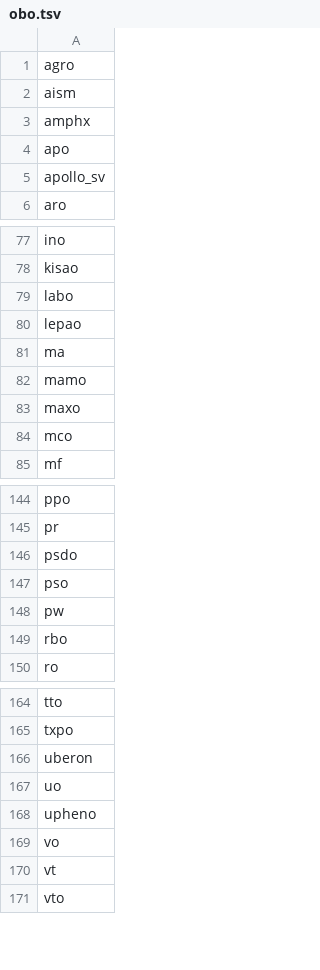
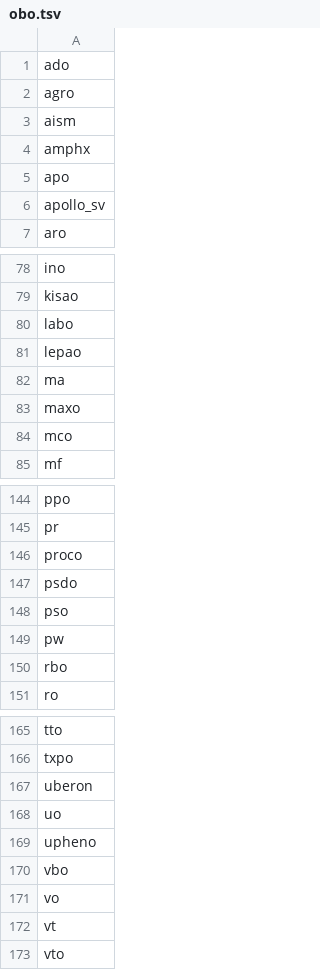
Before and after one commit to INCATools/semantic-sql, a TSV file: reports/obo.tsv, drawn as a sheet; only a part is shown, gaps mark what is left out.

```diff
--- a/reports/obo.tsv
+++ b/reports/obo.tsv
@@ -1 +1,2 @@
+ado
 agro
@@ -81,3 +82,2 @@ lepao
 ma
-mamo
 maxo
@@ -145,2 +145,3 @@ ppo
 pr
+proco
 psdo
@@ -168,2 +169,3 @@ uo
 upheno
+vbo
 vo
```
Also changed, not shown: src/semsql/builder/prefixes/obo_prefixes.csv, src/semsql/builder/prefixes/prefixes.csv, 6 other files.
